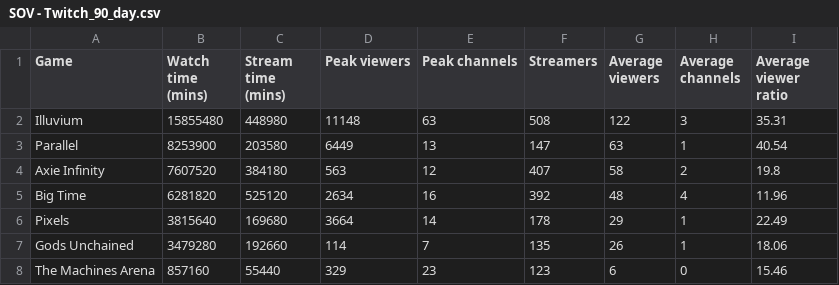
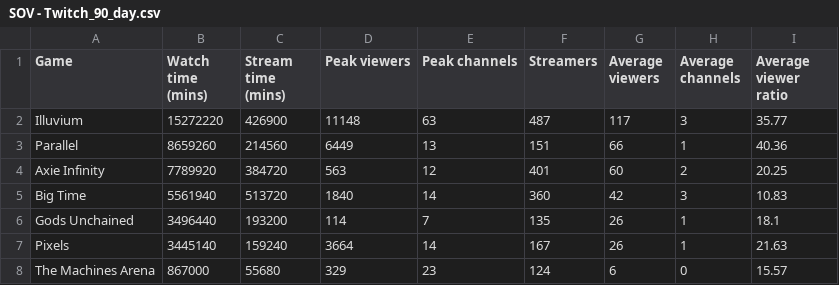
Before and after one commit to Cprogram06/smcp-dashboard, a CSV file: csvs/SOV - Twitch_90_day.csv, drawn as a sheet; only a part is shown; the diff covers the shown part only.

```diff
--- a/csvs/SOV - Twitch_90_day.csv
+++ b/csvs/SOV - Twitch_90_day.csv
@@ -1,8 +1,8 @@
 Game,Watch time (mins),Stream time (mins),Peak viewers,Peak channels,Streamers,Average viewers,Average channels,Average viewer ratio
-Illuvium,15855480,448980,11148,63,508,122,3,35.31
-Parallel,8253900,203580,6449,13,147,63,1,40.54
-Axie Infinity,7607520,384180,563,12,407,58,2,19.8
-Big Time,6281820,525120,2634,16,392,48,4,11.96
-Pixels,3815640,169680,3664,14,178,29,1,22.49
-Gods Unchained,3479280,192660,114,7,135,26,1,18.06
-The Machines Arena,857160,55440,329,23,123,6,0,15.46
+Illuvium,15272220,426900,11148,63,487,117,3,35.77
+Parallel,8659260,214560,6449,13,151,66,1,40.36
+Axie Infinity,7789920,384720,563,12,401,60,2,20.25
+Big Time,5561940,513720,1840,14,360,42,3,10.83
+Gods Unchained,3496440,193200,114,7,135,26,1,18.1
+Pixels,3445140,159240,3664,14,167,26,1,21.63
+The Machines Arena,867000,55680,329,23,124,6,0,15.57
```
Also changed, not shown: 45 edited cells elsewhere in this file, csvs/SOV - Twitch_SOV.csv, csvs/SOV - Twitch_axie_vs_field.csv, 4 other files.
